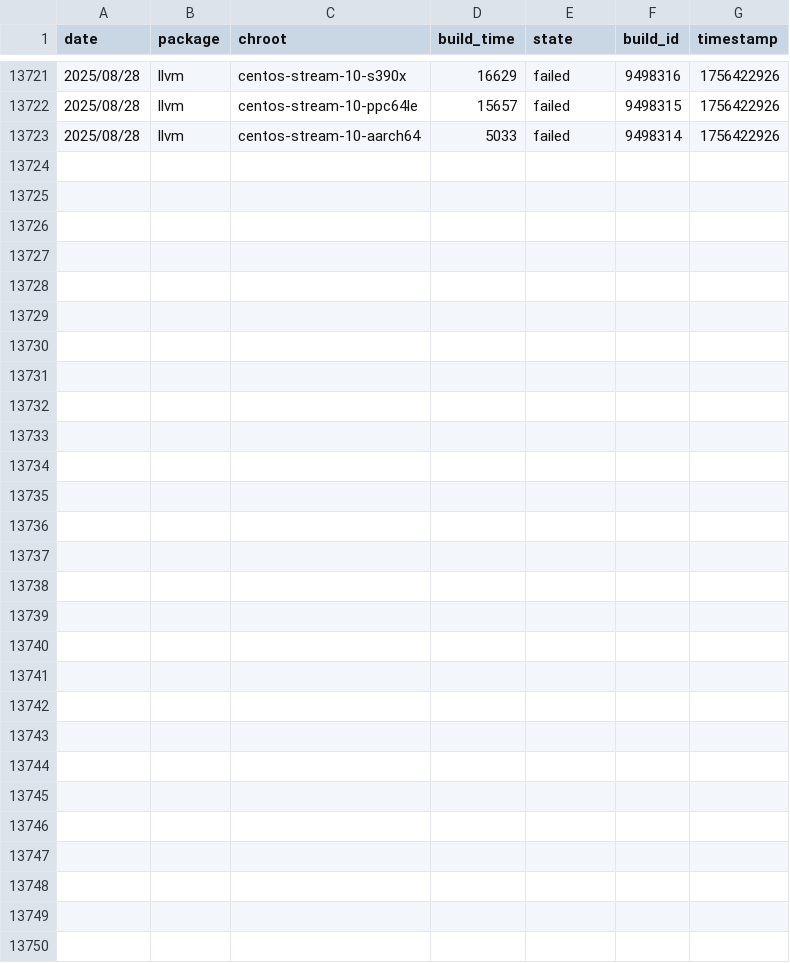
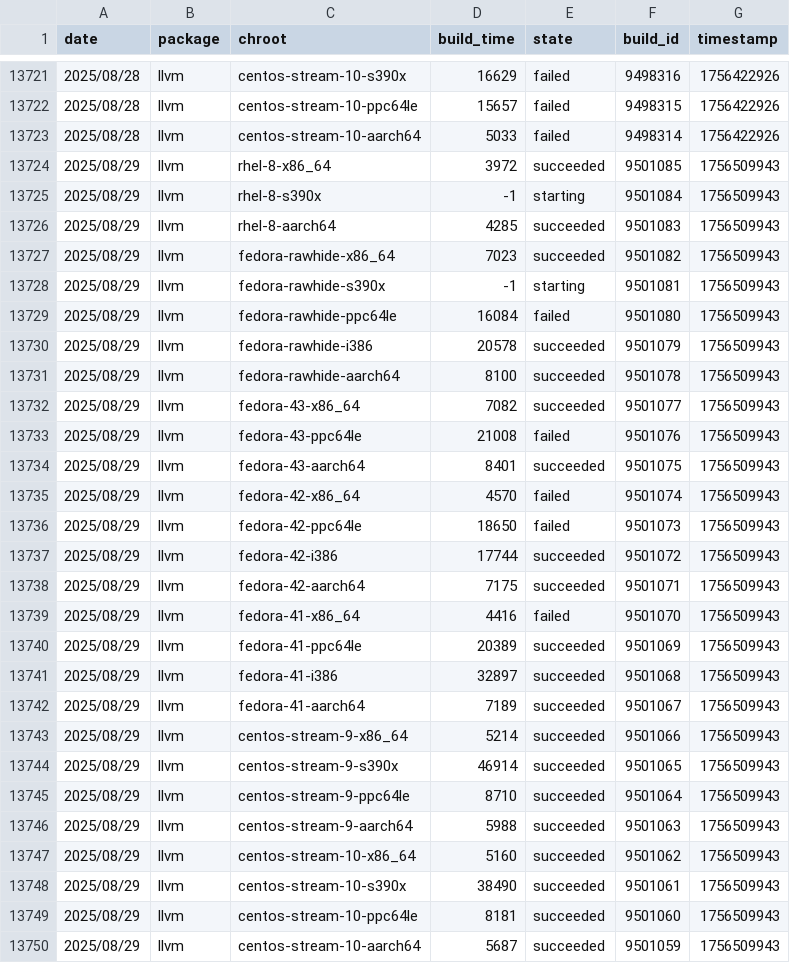
Before and after one commit to fedora-llvm-team/llvm-snapshots, a CSV file: build-stats-big-merge.csv, drawn as a sheet; only a part is shown, gaps mark what is left out.

Commit message:
Automatically update build and performance stats

```diff
--- a/build-stats-big-merge.csv
+++ b/build-stats-big-merge.csv
@@ -13723 +13723,28 @@ date,package,chroot,build_time,state,build_id,timestamp
 2025/08/28,llvm,centos-stream-10-aarch64,5033,failed,9498314,1756422926
+2025/08/29,llvm,rhel-8-x86_64,3972,succeeded,9501085,1756509943
+2025/08/29,llvm,rhel-8-s390x,-1,starting,9501084,1756509943
+2025/08/29,llvm,rhel-8-aarch64,4285,succeeded,9501083,1756509943
+2025/08/29,llvm,fedora-rawhide-x86_64,7023,succeeded,9501082,1756509943
+2025/08/29,llvm,fedora-rawhide-s390x,-1,starting,9501081,1756509943
+2025/08/29,llvm,fedora-rawhide-ppc64le,16084,failed,9501080,1756509943
+2025/08/29,llvm,fedora-rawhide-i386,20578,succeeded,9501079,1756509943
+2025/08/29,llvm,fedora-rawhide-aarch64,8100,succeeded,9501078,1756509943
+2025/08/29,llvm,fedora-43-x86_64,7082,succeeded,9501077,1756509943
+2025/08/29,llvm,fedora-43-ppc64le,21008,failed,9501076,1756509943
+2025/08/29,llvm,fedora-43-aarch64,8401,succeeded,9501075,1756509943
+2025/08/29,llvm,fedora-42-x86_64,4570,failed,9501074,1756509943
+2025/08/29,llvm,fedora-42-ppc64le,18650,failed,9501073,1756509943
+2025/08/29,llvm,fedora-42-i386,17744,succeeded,9501072,1756509943
+2025/08/29,llvm,fedora-42-aarch64,7175,succeeded,9501071,1756509943
+2025/08/29,llvm,fedora-41-x86_64,4416,failed,9501070,1756509943
+2025/08/29,llvm,fedora-41-ppc64le,20389,succeeded,9501069,1756509943
+2025/08/29,llvm,fedora-41-i386,32897,succeeded,9501068,1756509943
+2025/08/29,llvm,fedora-41-aarch64,7189,succeeded,9501067,1756509943
+2025/08/29,llvm,centos-stream-9-x86_64,5214,succeeded,9501066,1756509943
+2025/08/29,llvm,centos-stream-9-s390x,46914,succeeded,9501065,1756509943
+2025/08/29,llvm,centos-stream-9-ppc64le,8710,succeeded,9501064,1756509943
+2025/08/29,llvm,centos-stream-9-aarch64,5988,succeeded,9501063,1756509943
+2025/08/29,llvm,centos-stream-10-x86_64,5160,succeeded,9501062,1756509943
+2025/08/29,llvm,centos-stream-10-s390x,38490,succeeded,9501061,1756509943
+2025/08/29,llvm,centos-stream-10-ppc64le,8181,succeeded,9501060,1756509943
+2025/08/29,llvm,centos-stream-10-aarch64,5687,succeeded,9501059,1756509943
```
Also changed, not shown: 11 other files.
